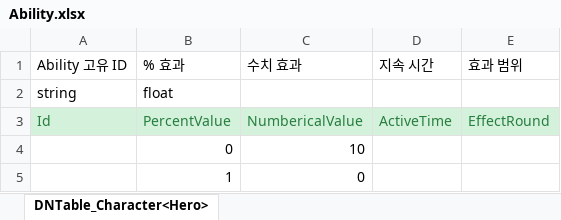
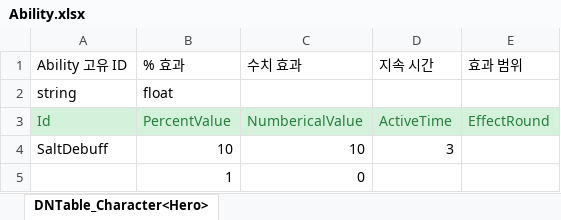
Before and after one commit to MinHyeo/Fantastic4, an Excel workbook: JsonConverter/ExcelFiles/Ability.xlsx, sheet DNTable_Character<Hero>, drawn as a sheet; values as stored, in another font and other column widths than the file's, no borders; removed rows and columns are numbered as before the commit, all else as after; the diff names each change by its address in the sheet, - before the commit and + after, or states it on an @@ line.

```diff
--- a/JsonConverter/ExcelFiles/Ability.xlsx (sheet DNTable_Character<Hero>)
+++ b/JsonConverter/ExcelFiles/Ability.xlsx (sheet DNTable_Character<Hero>)
-row 4:  | 0 | 10
+row 4: SaltDebuff | 10 | 10 | 3
```
Also changed, not shown: JsonConverter/ExcelFiles/Tower.xlsx, 8 other files.
